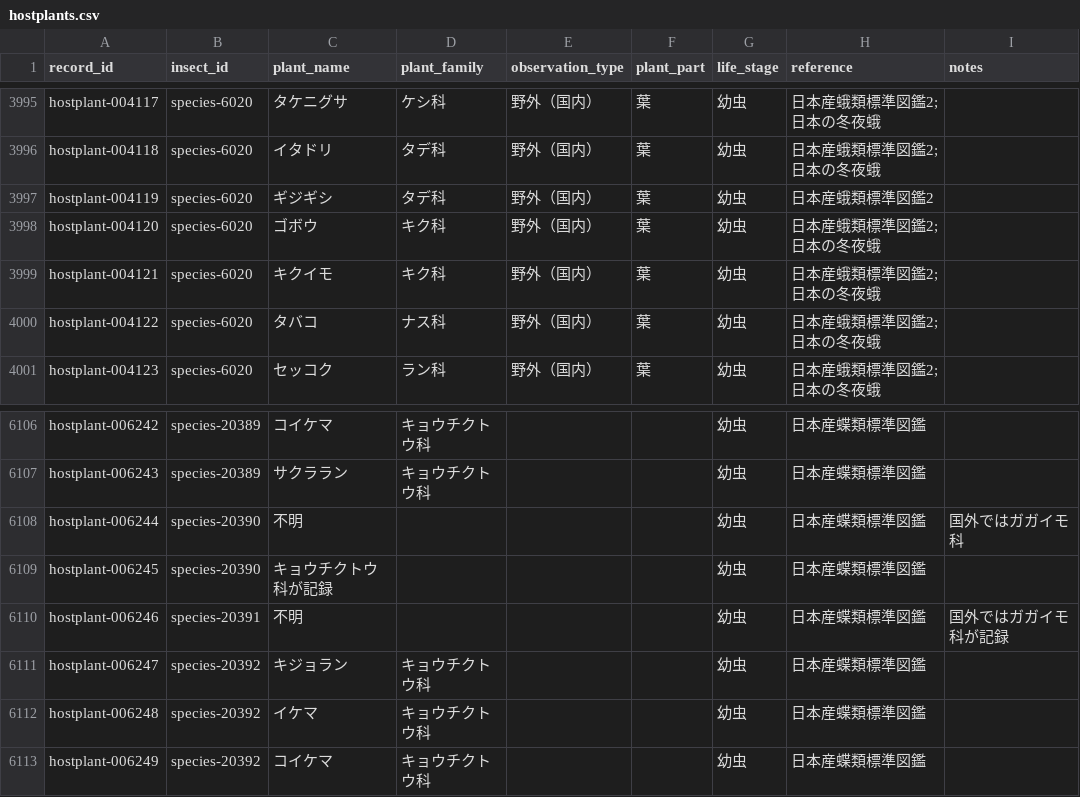
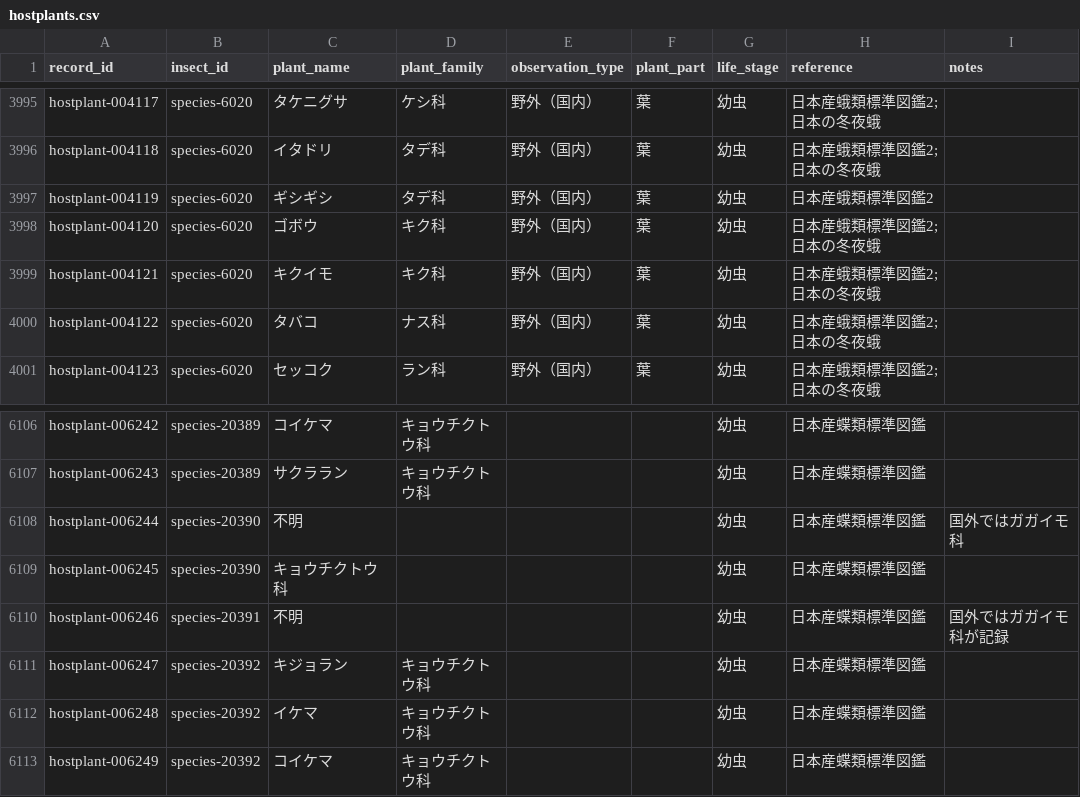
Before and after one commit to orau98/orau98.github.io, a CSV file: public/hostplants.csv, drawn as a sheet; only a part is shown, gaps mark what is left out.

Commit message:
Fix hostplant-004119 typo and rebuild

```diff
--- a/public/hostplants.csv
+++ b/public/hostplants.csv
@@ -3997,3 +3997,3 @@ hostplant-004117,species-6020,タケニグサ,ケシ科,野外（国内）,葉,
 hostplant-004118,species-6020,イタドリ,タデ科,野外（国内）,葉,幼虫,日本産蛾類標準図鑑2; 日本の冬夜蛾,
-hostplant-004119,species-6020,ギジギシ,タデ科,野外（国内）,葉,幼虫,日本産蛾類標準図鑑2,
+hostplant-004119,species-6020,ギシギシ,タデ科,野外（国内）,葉,幼虫,日本産蛾類標準図鑑2,
 hostplant-004120,species-6020,ゴボウ,キク科,野外（国内）,葉,幼虫,日本産蛾類標準図鑑2; 日本の冬夜蛾,
@@ -6109,3 +6109,3 @@ hostplant-006243,species-20389,サクララン,キョウチクトウ科,,,幼虫
 hostplant-006244,species-20390,不明,,,,幼虫,日本産蝶類標準図鑑,国外ではガガイモ科
-hostplant-006245,species-20390,キョウチクトウ科が記録,,,,幼虫,日本産蝶類標準図鑑,
+hostplant-006245,species-20390,キョウチクトウ科,,,,幼虫,日本産蝶類標準図鑑,
 hostplant-006246,species-20391,不明,,,,幼虫,日本産蝶類標準図鑑,国外ではガガイモ科が記録
```
Also changed, not shown: normalized_data/hostplants.csv, 8 other files.
